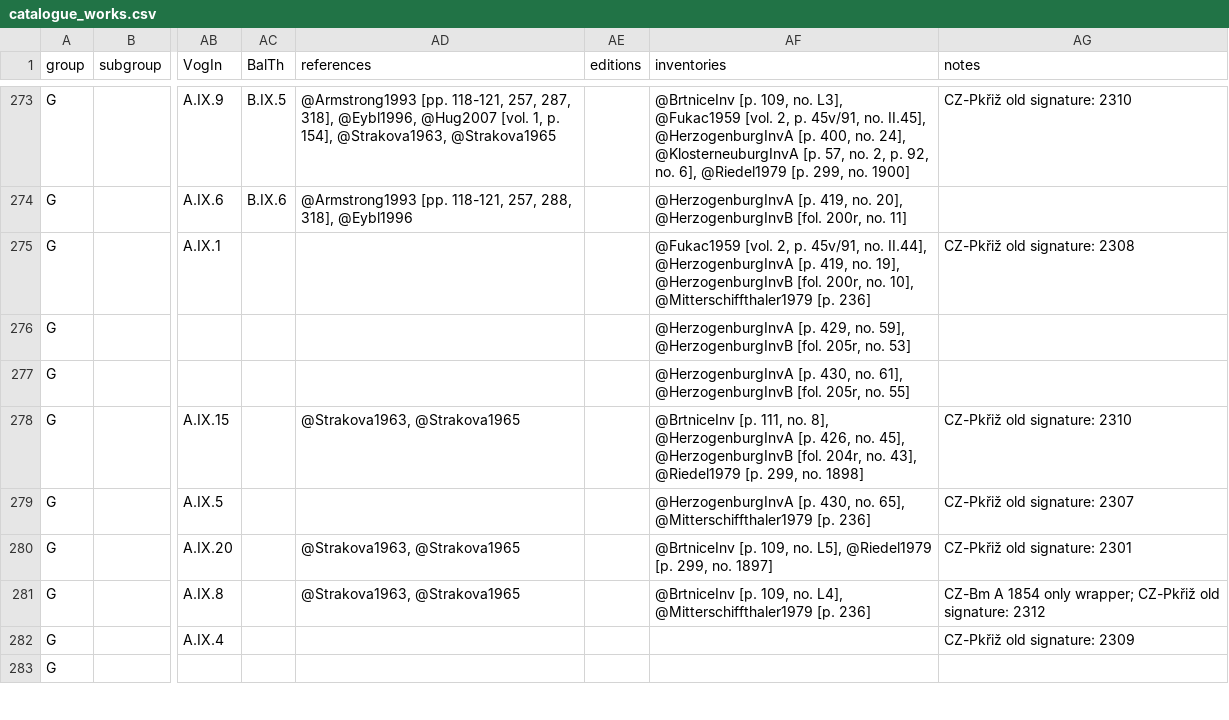
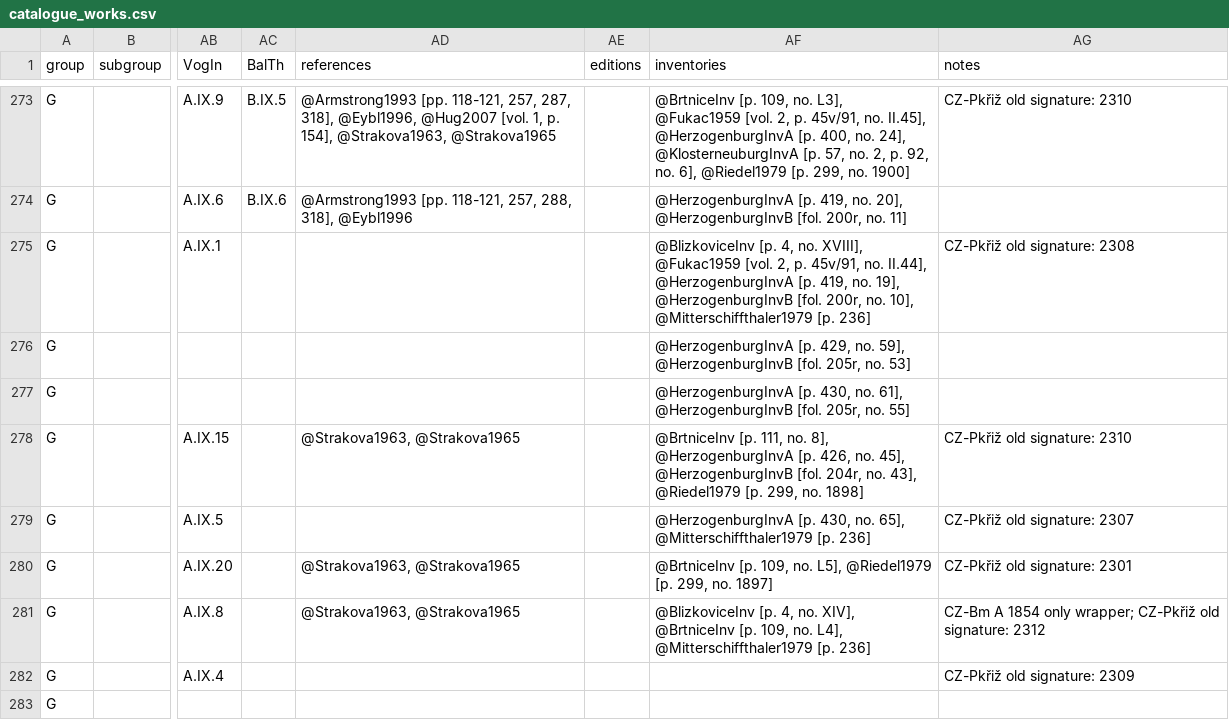
Before and after one commit to edition-esser-skala/tuma-catalogue-of-works, a CSV file: data/catalogue_works.csv, drawn as a sheet; only a part is shown, gaps mark what is left out; the diff names each change by its address in the sheet, - before the commit and + after, or states it on an @@ line.

Commit message:
adds Blizkovice inventory

```diff
--- a/data/catalogue_works.csv
+++ b/data/catalogue_works.csv
-AF275 (inventories): @Fukac1959 [vol.…
+AF275 (inventories): @BlizkoviceInv [p. 4, no. XVIII], @Fukac1959 [vol.…
-AF281 (inventories): @BrtniceInv [p.…
+AF281 (inventories): @BlizkoviceInv [p. 4, no. XIV], @BrtniceInv [p.…
```
Also changed, not shown: 3 other files.
